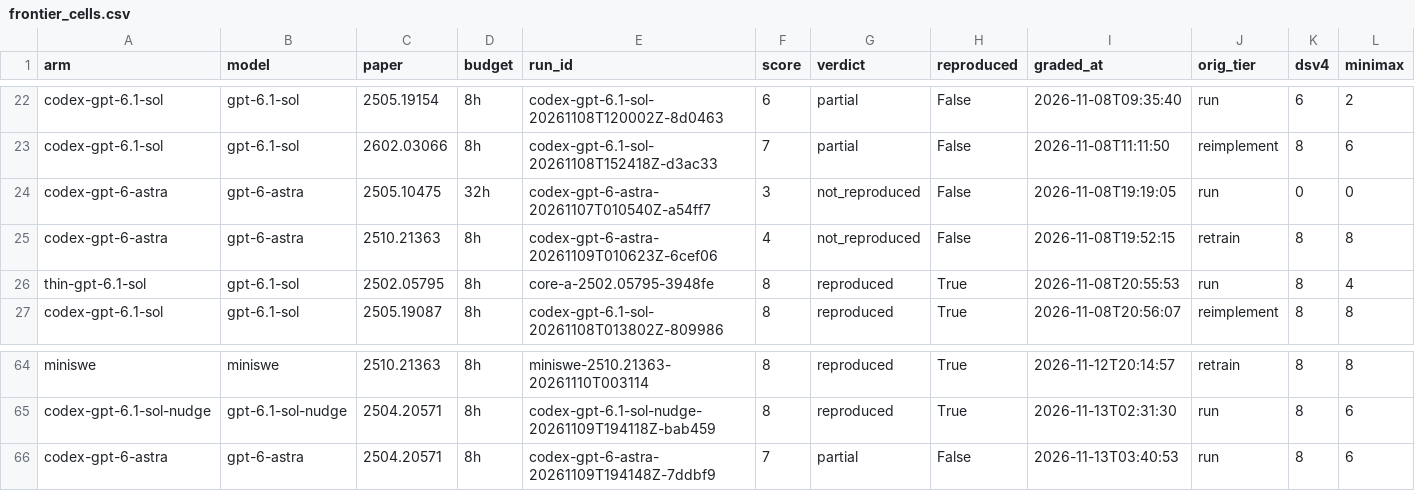
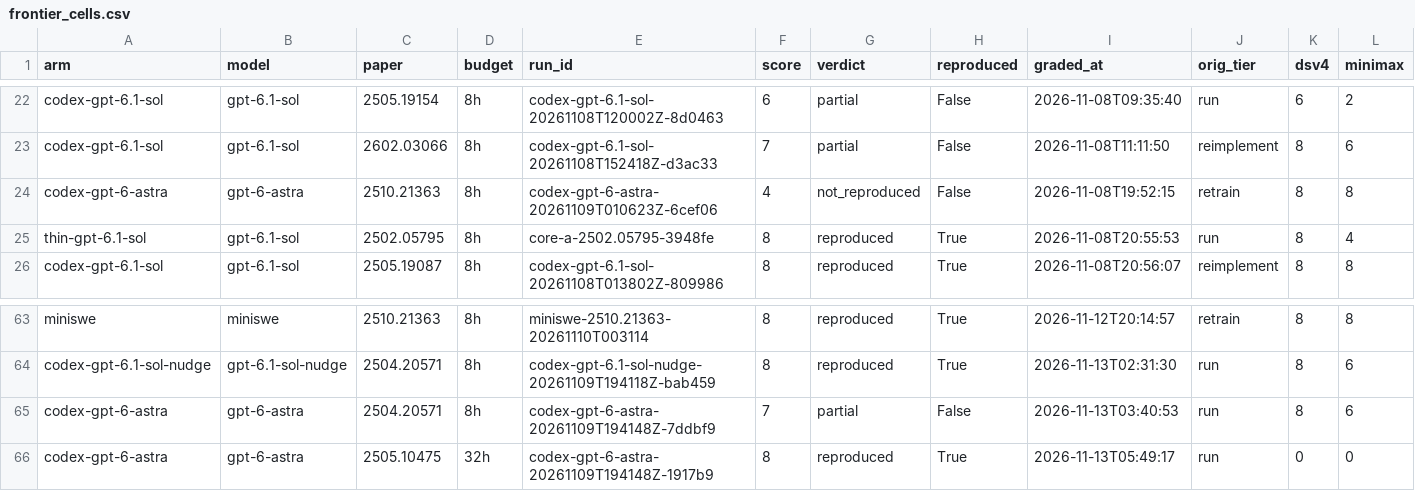
Before and after one commit to mithils3/reprocli, a CSV file: rebuttal/results/databook/frontier_cells.csv, drawn as a sheet; only a part is shown, gaps mark what is left out; removed rows and columns are numbered as before the commit, all else as after; rows hold the shown columns only; the diff names each change by its address in the sheet, - before the commit and + after, or states it on an @@ line.

```diff
--- a/rebuttal/results/databook/frontier_cells.csv
+++ b/rebuttal/results/databook/frontier_cells.csv
-row 24: codex-gpt-6-astra | gpt-6-astra | 2505.10475 | 32h | codex-gpt-6-astra-20261107T010540Z-a54ff7 | 3 | not_reproduced | False | 2026-11-08T19:19:05 | run | 0 | 0
+row 66: codex-gpt-6-astra | gpt-6-astra | 2505.10475 | 32h | codex-gpt-6-astra-20261109T194148Z-1917b9 | 8 | reproduced | True | 2026-11-13T05:49:17 | run | 0 | 0
```
Also changed, not shown: rebuttal/results/frontier/failure_modes.csv, 11 other files.
